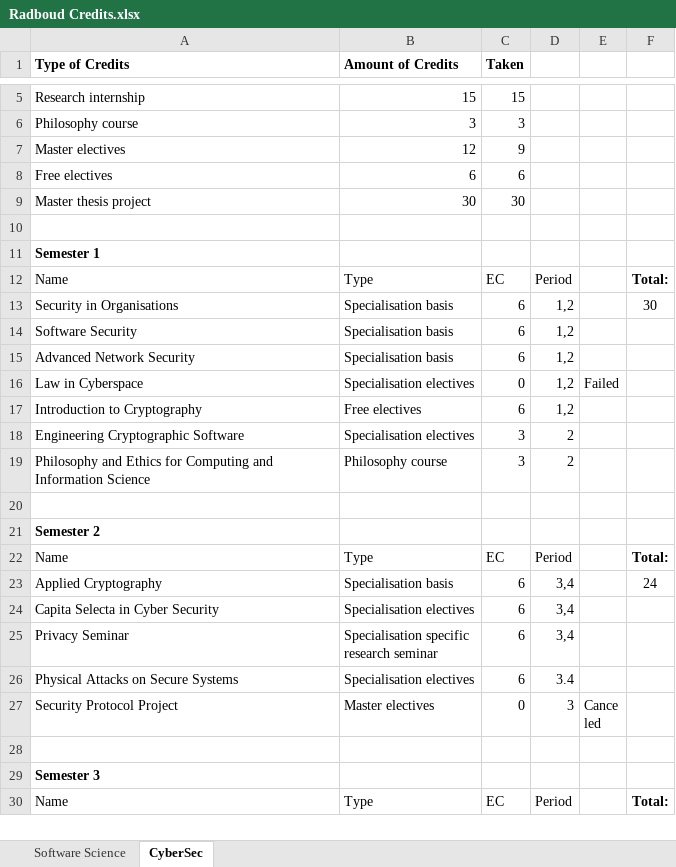
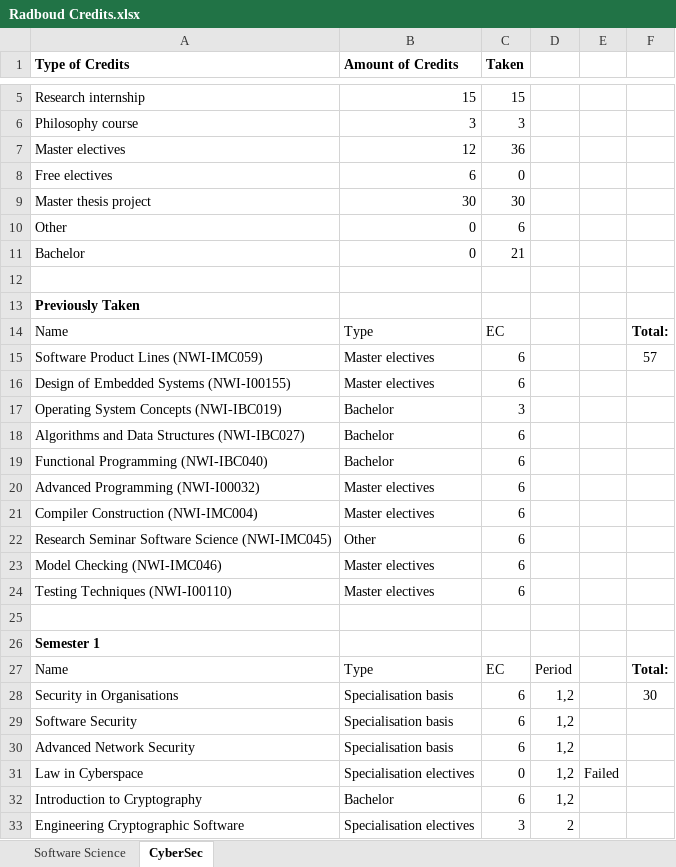
Before and after one commit to NemuruYama/Radboud, an Excel workbook: Radboud Credits.xlsx, sheet CyberSec, drawn as a sheet; only a part is shown, gaps mark what is left out; the shorter side is filled out with more unchanged rows; values as stored, in another font and other column widths than the file's, no borders; table styles not drawn; addresses are those after the commit; the diff covers the shown part only; the diff names each change by its address in the sheet, - before the commit and + after, or states it on an @@ line.

```diff
--- a/Radboud Credits.xlsx (sheet CyberSec)
+++ b/Radboud Credits.xlsx (sheet CyberSec)
-C7 (Taken): 9
+C7 (Taken): 36
-C8 (Taken): 6
+C8 (Taken): 0
+row 10: Other | 0 | 6
+row 11: Bachelor | 0 | 21
+row 12: (empty)
+row 13: Previously Taken
+row 14: Name | Type | EC |  |  | Total:
+row 15: Software Product Lines (NWI-IMC059) | Master electives | 6 |  |  | 57
+row 16: Design of Embedded Systems (NWI-I00155) | Master electives | 6
+row 17: Operating System Concepts (NWI-IBC019) | Bachelor | 3
+row 18: Algorithms and Data Structures (NWI-IBC027) | Bachelor | 6
+row 19: Functional Programming (NWI-IBC040) | Bachelor | 6
+row 20: Advanced Programming (NWI-I00032) | Master electives | 6
+row 21: Compiler Construction (NWI-IMC004) | Master electives | 6
+row 22: Research Seminar Software Science (NWI-IMC045) | Other | 6
+row 23: Model Checking (NWI-IMC046) | Master electives | 6
+row 24: Testing Techniques (NWI-I00110) | Master electives | 6
-B32 (Amount of Credits): Free electives
+B32 (Amount of Credits): Bachelor
```
Also changed, not shown: 2 removed rows and 2 edited cells elsewhere in this sheet, sheet Software Science, formulas that keep their value, 2 other files.
